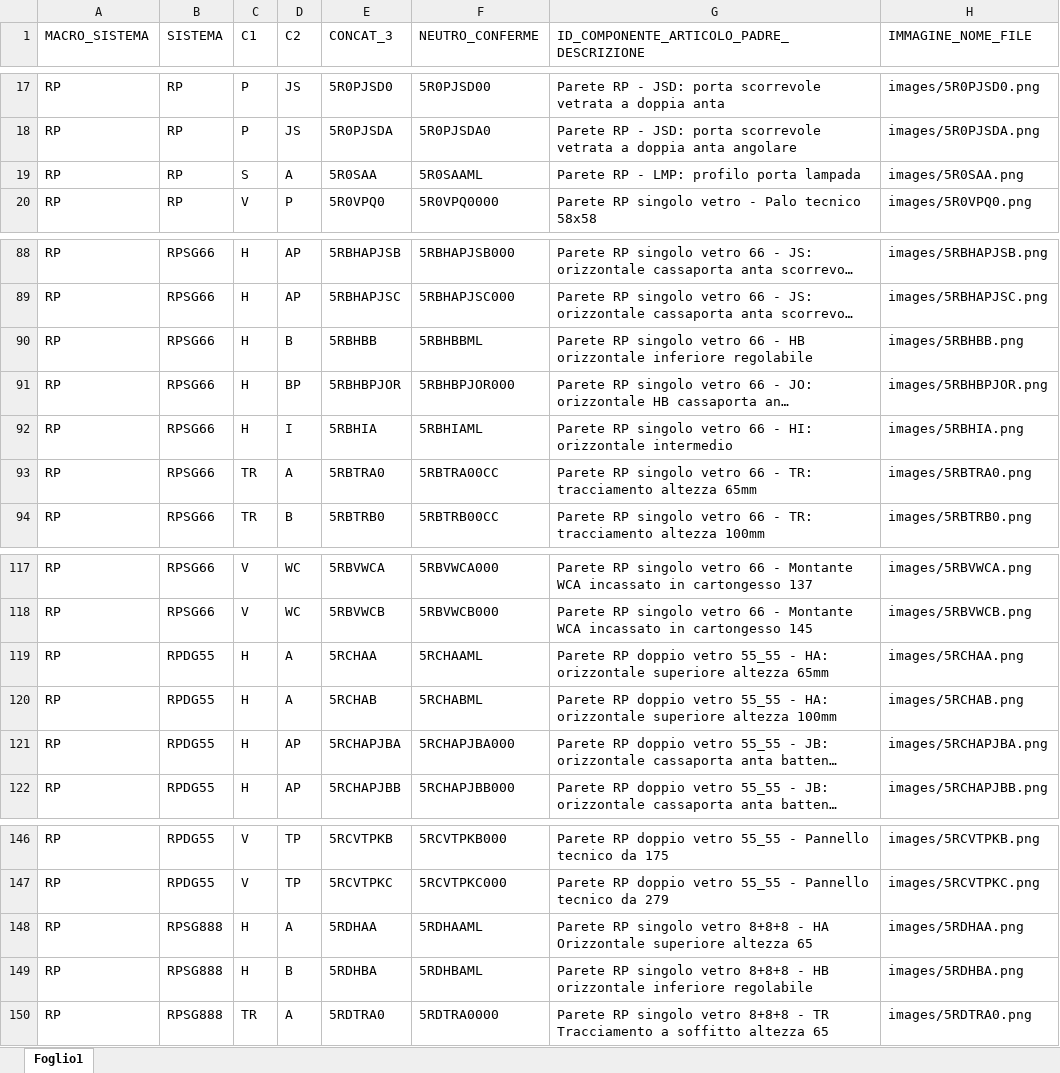
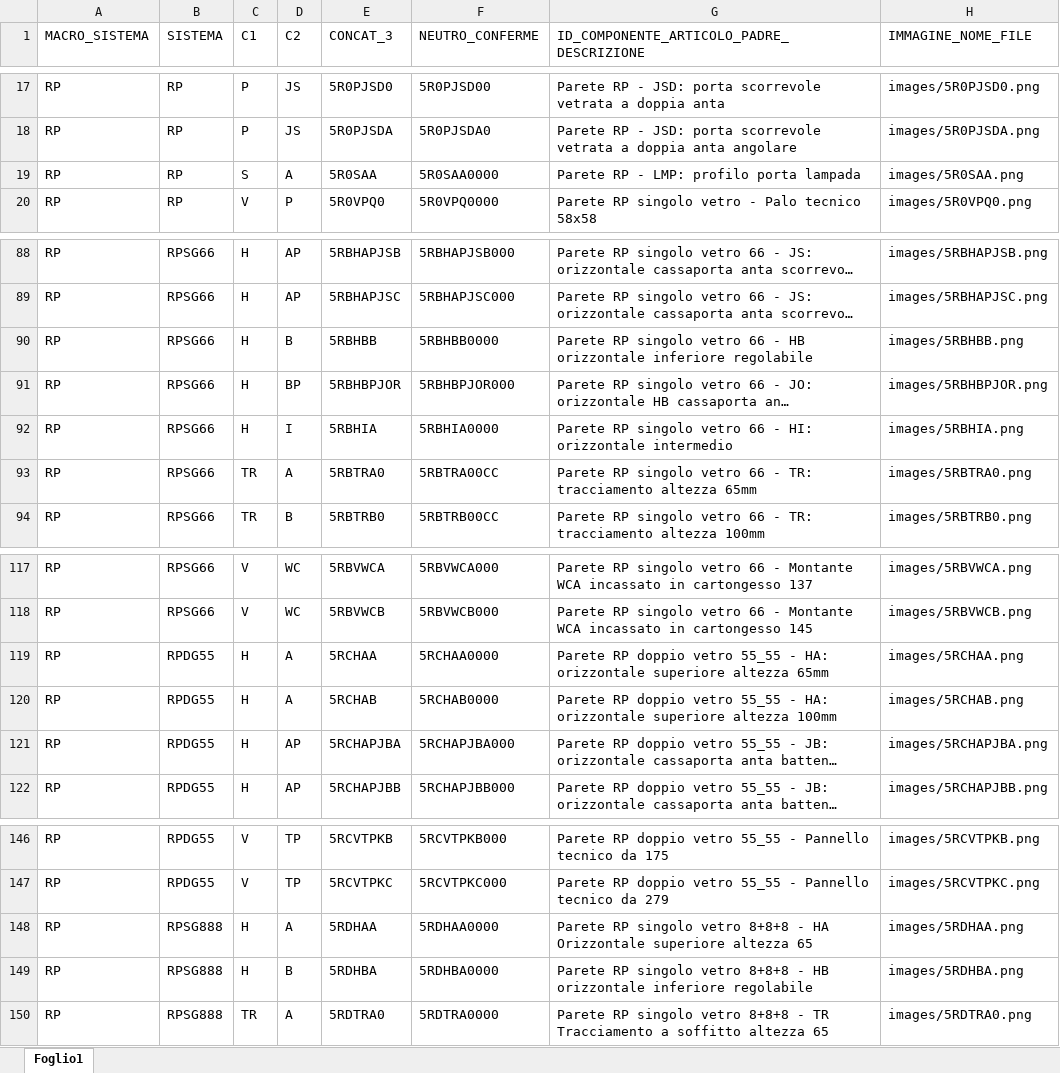
Before and after one commit to pfrap/Estrazione_DB_CAD, an Excel workbook: data/Articoli.xlsx, sheet Foglio1, drawn as a sheet; only a part is shown, gaps mark what is left out; long unchanged cells end in …; values as stored, in another font and other column widths than the file's, no borders; the diff covers the shown part only; the diff names each change by its address in the sheet, - before the commit and + after, or states it on an @@ line.

```diff
--- a/data/Articoli.xlsx (sheet Foglio1)
+++ b/data/Articoli.xlsx (sheet Foglio1)
-F19 (NEUTRO_CONFERME): 5R0SAAML
+F19 (NEUTRO_CONFERME): 5R0SAA0000
-F90 (NEUTRO_CONFERME): 5RBHBBML
+F90 (NEUTRO_CONFERME): 5RBHBB0000
-F92 (NEUTRO_CONFERME): 5RBHIAML
+F92 (NEUTRO_CONFERME): 5RBHIA0000
-F119 (NEUTRO_CONFERME): 5RCHAAML
+F119 (NEUTRO_CONFERME): 5RCHAA0000
-F120 (NEUTRO_CONFERME): 5RCHABML
+F120 (NEUTRO_CONFERME): 5RCHAB0000
-F148 (NEUTRO_CONFERME): 5RDHAAML
+F148 (NEUTRO_CONFERME): 5RDHAA0000
-F149 (NEUTRO_CONFERME): 5RDHBAML
+F149 (NEUTRO_CONFERME): 5RDHBA0000
```
Also changed, not shown: 15 edited cells elsewhere in this sheet, 2 other files.
